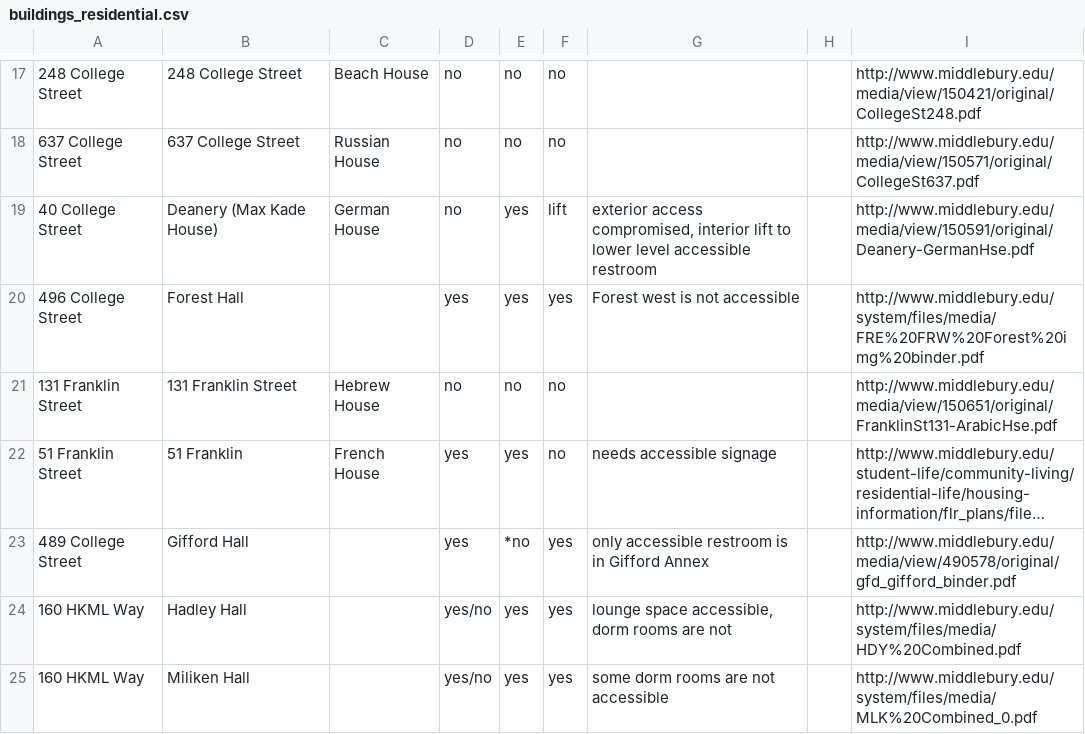
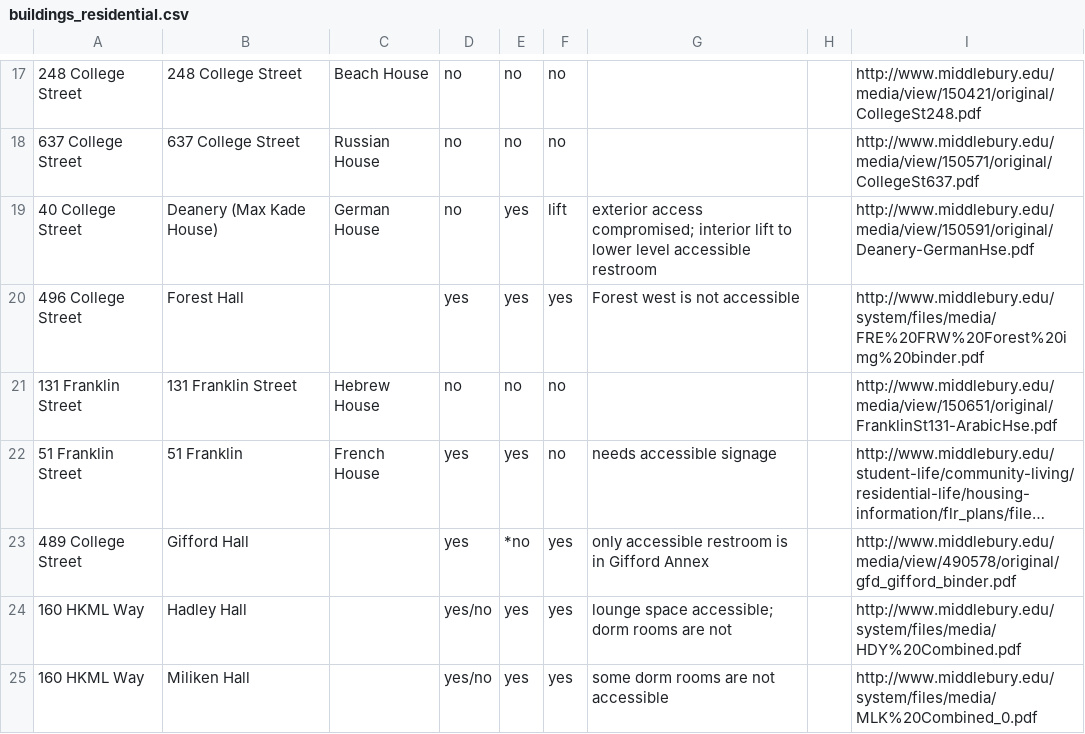
Before and after one commit to cs701-accessmidd/access-midd, a CSV file: access-midd/data/buildings_residential.csv, drawn as a sheet; only a part is shown, gaps mark what is left out; long unchanged cells end in …; the diff covers the shown part only; the diff names each change by its address in the sheet, - before the commit and + after, or states it on an @@ line.

```diff
--- a/access-midd/data/buildings_residential.csv
+++ b/access-midd/data/buildings_residential.csv
-G19: exterior access compromised, interior lift…
+G19: exterior access compromised; interior lift…
-G24: lounge space accessible, dorm rooms are not
+G24: lounge space accessible; dorm rooms are not
```
Also changed, not shown: 12 edited cells elsewhere in this file, access-midd/data/buildings_academic.csv, access-midd/data/buildings_academic_coord.csv, 4 other files.
